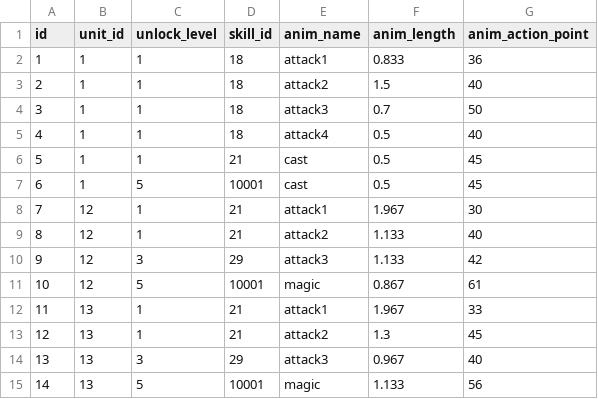
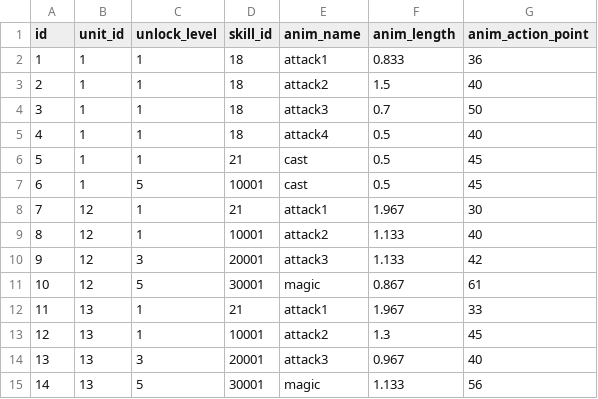
Before and after one commit to yingyugang/mmorpg_client, a CSV file: Assets/Resources/CSV/m_unit_skill.csv, drawn as a sheet.

```diff
--- a/Assets/Resources/CSV/m_unit_skill.csv
+++ b/Assets/Resources/CSV/m_unit_skill.csv
@@ -8,8 +8,8 @@ id,unit_id,unlock_level,skill_id,anim_name,anim_length,anim_action_point
 7,12,1,21,attack1,1.967,30
-8,12,1,21,attack2,1.133,40
-9,12,3,29,attack3,1.133,42
-10,12,5,10001,magic,0.867,61
+8,12,1,10001,attack2,1.133,40
+9,12,3,20001,attack3,1.133,42
+10,12,5,30001,magic,0.867,61
 11,13,1,21,attack1,1.967,33
-12,13,1,21,attack2,1.3,45
-13,13,3,29,attack3,0.967,40
-14,13,5,10001,magic,1.133,56
+12,13,1,10001,attack2,1.3,45
+13,13,3,20001,attack3,0.967,40
+14,13,5,30001,magic,1.133,56
```
Also changed, not shown: Assets/Resources/CSV/m_skill.csv, 10 other files.
